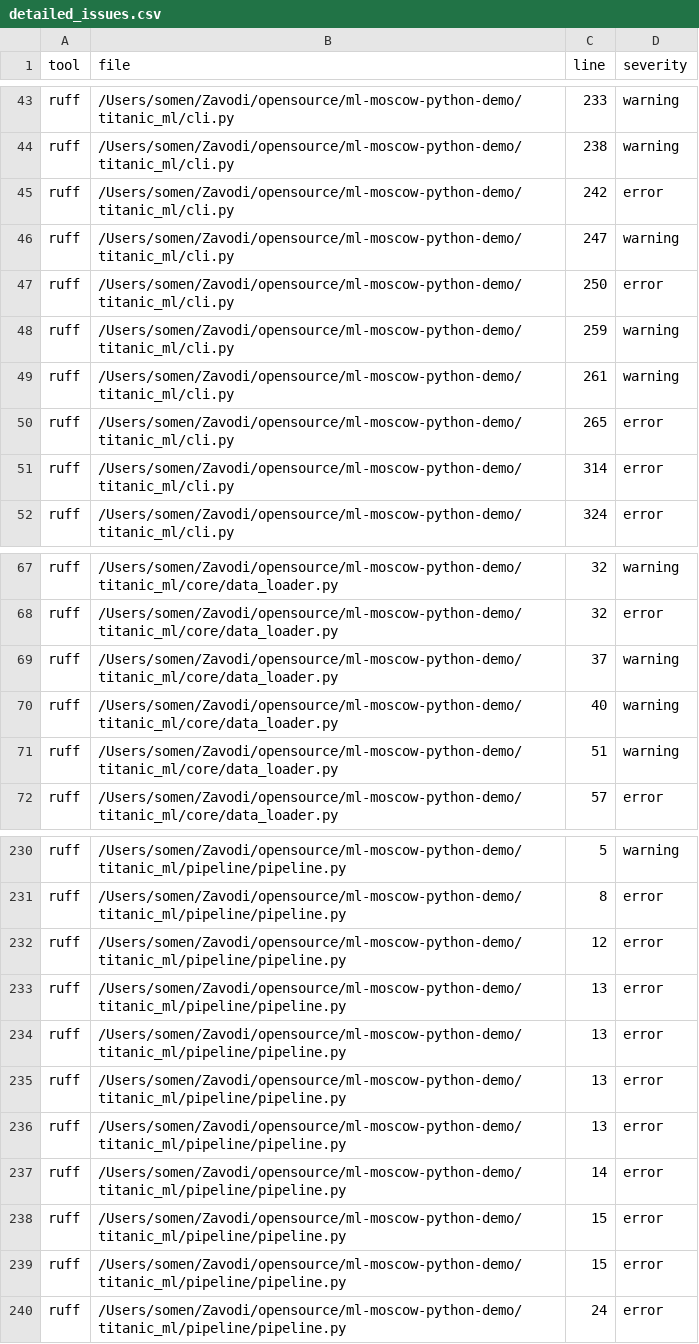
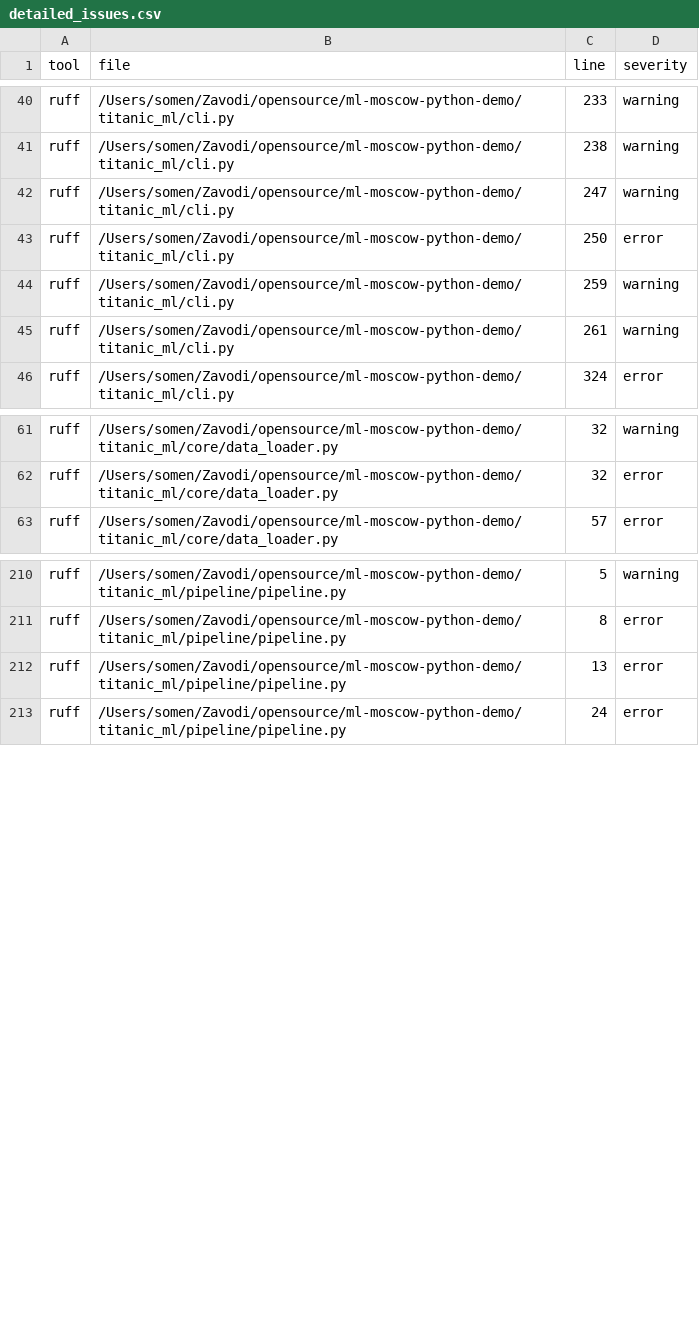
Before and after one commit to vodkar/ml-moscow-python-demo, a CSV file: detailed_issues.csv, drawn as a sheet; only a part is shown, gaps mark what is left out; removed rows and columns are numbered as before the commit, all else as after; the diff covers the shown part only; the diff names each change by its address in the sheet, - before the commit and + after, or states it on an @@ line.

```diff
--- a/detailed_issues.csv
+++ b/detailed_issues.csv
-row 45: ruff | /Users/somen/Zavodi/opensource/ml-moscow-python-demo/titanic_ml/cli.py | 242 | error
-row 50: ruff | /Users/somen/Zavodi/opensource/ml-moscow-python-demo/titanic_ml/cli.py | 265 | error
-row 51: ruff | /Users/somen/Zavodi/opensource/ml-moscow-python-demo/titanic_ml/cli.py | 314 | error
-row 69: ruff | /Users/somen/Zavodi/opensource/ml-moscow-python-demo/titanic_ml/core/data_loader.py | 37 | warning
-row 70: ruff | /Users/somen/Zavodi/opensource/ml-moscow-python-demo/titanic_ml/core/data_loader.py | 40 | warning
-row 71: ruff | /Users/somen/Zavodi/opensource/ml-moscow-python-demo/titanic_ml/core/data_loader.py | 51 | warning
-row 232: ruff | /Users/somen/Zavodi/opensource/ml-moscow-python-demo/titanic_ml/pipeline/pipeline.py | 12 | error
-row 234: ruff | /Users/somen/Zavodi/opensource/ml-moscow-python-demo/titanic_ml/pipeline/pipeline.py | 13 | error
-row 235: ruff | /Users/somen/Zavodi/opensource/ml-moscow-python-demo/titanic_ml/pipeline/pipeline.py | 13 | error
-row 236: ruff | /Users/somen/Zavodi/opensource/ml-moscow-python-demo/titanic_ml/pipeline/pipeline.py | 13 | error
-row 237: ruff | /Users/somen/Zavodi/opensource/ml-moscow-python-demo/titanic_ml/pipeline/pipeline.py | 14 | error
-row 238: ruff | /Users/somen/Zavodi/opensource/ml-moscow-python-demo/titanic_ml/pipeline/pipeline.py | 15 | error
-row 239: ruff | /Users/somen/Zavodi/opensource/ml-moscow-python-demo/titanic_ml/pipeline/pipeline.py | 15 | error
```
Also changed, not shown: 1 added row and 26 removed rows elsewhere in this file, 3 other files.
